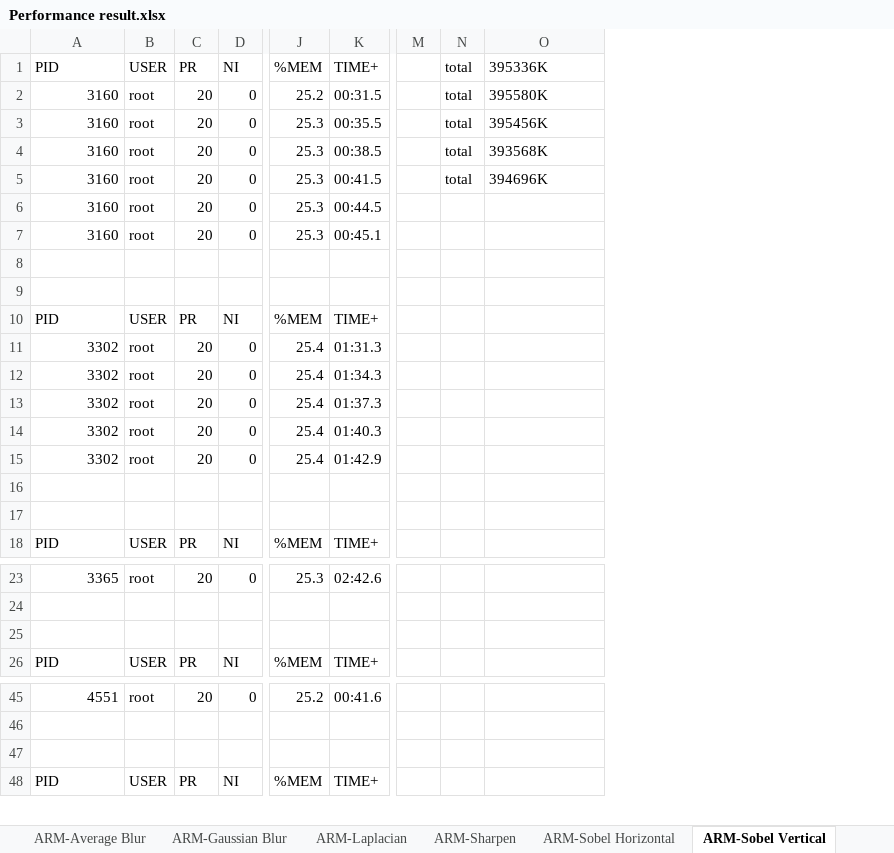
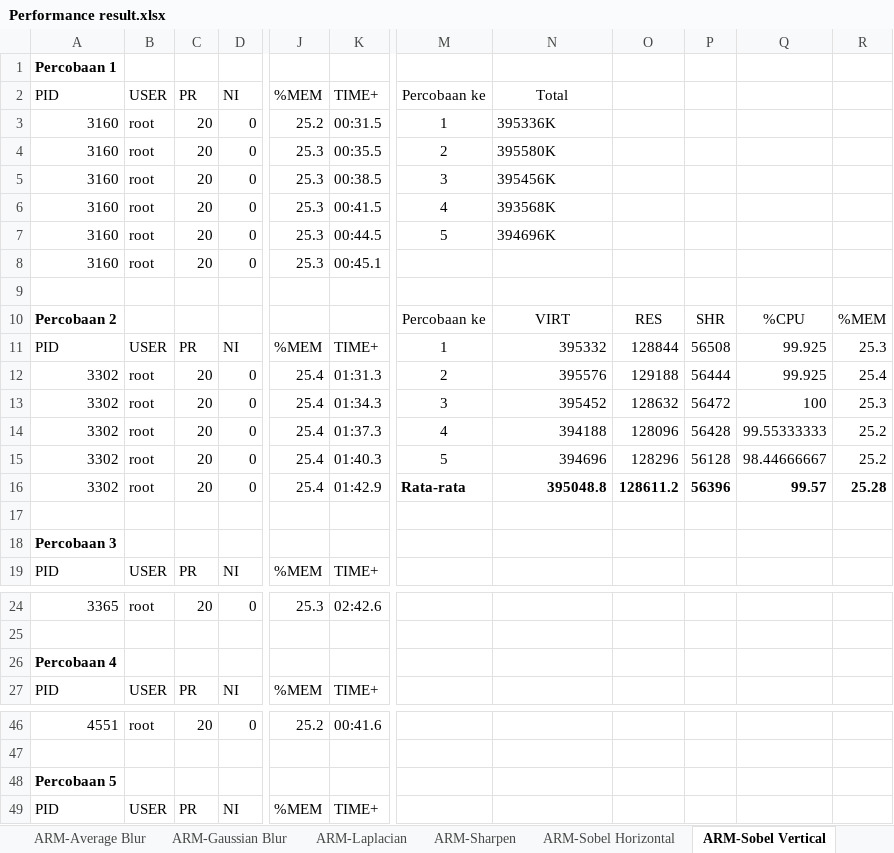
Before and after one commit to dirsulaiman/pynq-cv, an Excel workbook: Performance result.xlsx, sheet ARM-Sobel Vertical, drawn as a sheet; only a part is shown, gaps mark what is left out; values as stored, in another font and other column widths than the file's, no borders; removed rows and columns are numbered as before the commit, all else as after; rows hold the shown columns only; the diff names each change by its address in the sheet, - before the commit and + after, or states it on an @@ line.

```diff
--- a/Performance result.xlsx (sheet ARM-Sobel Vertical)
+++ b/Performance result.xlsx (sheet ARM-Sobel Vertical)
-column M, empty
-column N (total), rows 2-5: all total
+column M (Percobaan ke), rows 3-7: 1 | 2 | 3 | 4 | 5
+column O, empty
+column P, empty
+column Q, empty
+column R, empty
+row 1: Percobaan 1
-N2: 395336K
+N2: Total
-N2 alignment: left
+N2 alignment: center
-N3 (Total): 395580K
+N3 (Total): 395336K
-N4 (Total): 395456K
+N4 (Total): 395580K
-N5 (Total): 393568K
+N5 (Total): 395456K
-N6 (Total): 394696K
+N6 (Total): 393568K
-N7 (Total): (empty)
+N7 (Total): 394696K
+row 10: Percobaan 2 |  |  |  |  |  | Percobaan ke | VIRT | RES | SHR | %CPU | %MEM
+row 11: PID | USER | PR | NI | %MEM | TIME+ | 1 | 395332 | 128844 | 56508 | 99.925 | 25.3
+row 12: 3302 | root | 20 | 0 | 25.4 | 01:31.3 | 2 | 395576 | 129188 | 56444 | 99.925 | 25.4
+row 13: 3302 | root | 20 | 0 | 25.4 | 01:34.3 | 3 | 395452 | 128632 | 56472 | 100 | 25.3
+row 14: 3302 | root | 20 | 0 | 25.4 | 01:37.3 | 4 | 394188 | 128096 | 56428 | 99.55333333 | 25.2
+row 15: 3302 | root | 20 | 0 | 25.4 | 01:40.3 | 5 | 394696 | 128296 | 56128 | 98.44666667 | 25.2
+row 16: 3302 | root | 20 | 0 | 25.4 | 01:42.9 | Rata-rata | 395048.8 | 128611.2 | 56396 | 99.57 | 25.28
-row 10: PID | USER | PR | NI | %MEM | TIME+
-row 11: 3302 | root | 20 | 0 | 25.4 | 01:31.3
-row 12: 3302 | root | 20 | 0 | 25.4 | 01:34.3
-row 13: 3302 | root | 20 | 0 | 25.4 | 01:37.3
-row 14: 3302 | root | 20 | 0 | 25.4 | 01:40.3
-row 15: 3302 | root | 20 | 0 | 25.4 | 01:42.9
-A18 (PID): (empty)
+A18 (PID): Percobaan 3
-row 17: (empty)
-A26 (PID): (empty)
+A26 (PID): Percobaan 4
-A48 (PID): (empty)
+A48 (PID): Percobaan 5
```
Also changed, not shown: sheet ARM-Sobel Horizontal, sheet FPGA-Sobel Vertical, sheet FPGA-Average Blur, sheet FPGA-Laplacian, sheet FPGA-Sobel Horizontal, sheet FPGA-Gaussian Blur, 1 more sheet, formulas that keep their value.
